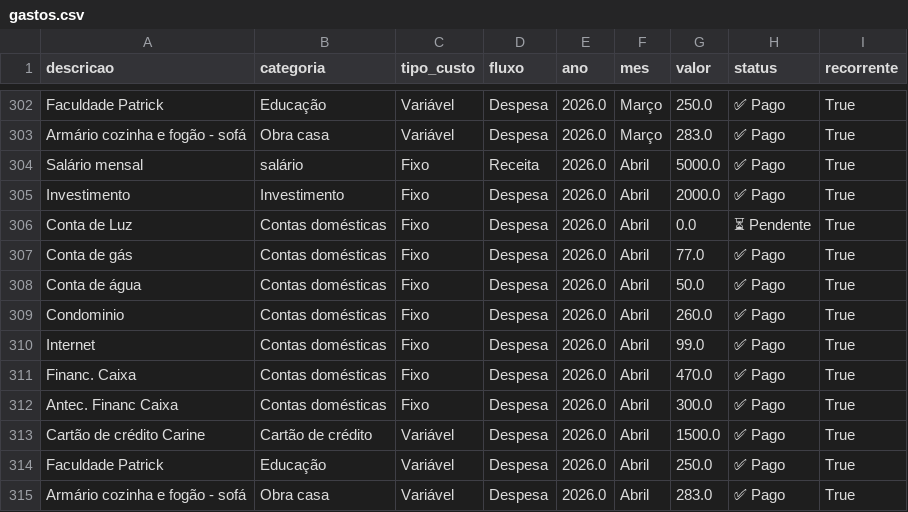
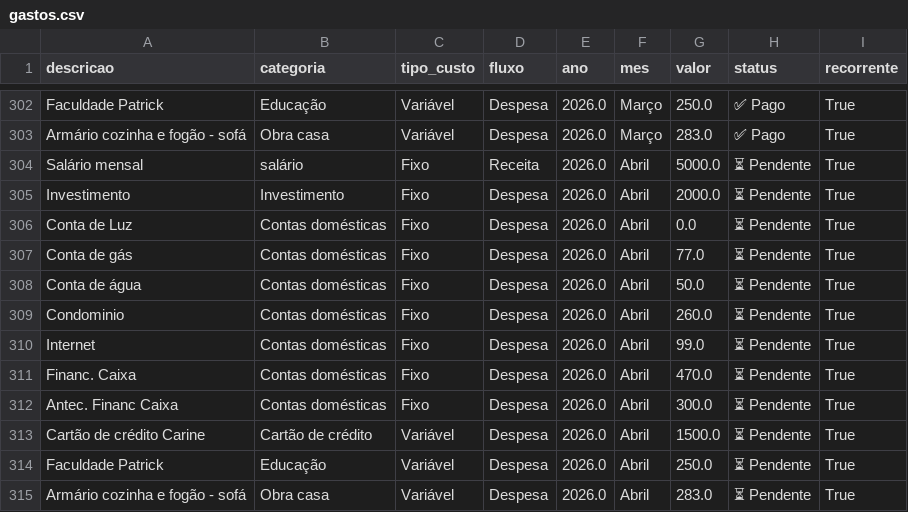
Before and after one commit to PatrickBravo10/Investimentos, a CSV file: gastos.csv, drawn as a sheet; only a part is shown, gaps mark what is left out.

Commit message:
Save Abril

```diff
--- a/gastos.csv
+++ b/gastos.csv
@@ -303,13 +303,13 @@ Faculdade Patrick,Educação,Variável,Despesa,2026.0,Março,250.0,✅ Pago,True
 Armário cozinha e fogão - sofá,Obra casa,Variável,Despesa,2026.0,Março,283.0,✅ Pago,True
-Salário mensal,salário,Fixo,Receita,2026.0,Abril,5000.0,✅ Pago,True
-Investimento,Investimento,Fixo,Despesa,2026.0,Abril,2000.0,✅ Pago,True
+Salário mensal,salário,Fixo,Receita,2026.0,Abril,5000.0,⏳ Pendente,True
+Investimento,Investimento,Fixo,Despesa,2026.0,Abril,2000.0,⏳ Pendente,True
 Conta de Luz,Contas domésticas,Fixo,Despesa,2026.0,Abril,0.0,⏳ Pendente,True
-Conta de gás,Contas domésticas,Fixo,Despesa,2026.0,Abril,77.0,✅ Pago,True
-Conta de água,Contas domésticas,Fixo,Despesa,2026.0,Abril,50.0,✅ Pago,True
-Condominio,Contas domésticas,Fixo,Despesa,2026.0,Abril,260.0,✅ Pago,True
-Internet,Contas domésticas,Fixo,Despesa,2026.0,Abril,99.0,✅ Pago,True
-Financ. Caixa,Contas domésticas,Fixo,Despesa,2026.0,Abril,470.0,✅ Pago,True
-Antec. Financ Caixa,Contas domésticas,Fixo,Despesa,2026.0,Abril,300.0,✅ Pago,True
-Cartão de crédito Carine,Cartão de crédito,Variável,Despesa,2026.0,Abril,1500.0,✅ Pago,True
-Faculdade Patrick,Educação,Variável,Despesa,2026.0,Abril,250.0,✅ Pago,True
-Armário cozinha e fogão - sofá,Obra casa,Variável,Despesa,2026.0,Abril,283.0,✅ Pago,True
+Conta de gás,Contas domésticas,Fixo,Despesa,2026.0,Abril,77.0,⏳ Pendente,True
+Conta de água,Contas domésticas,Fixo,Despesa,2026.0,Abril,50.0,⏳ Pendente,True
+Condominio,Contas domésticas,Fixo,Despesa,2026.0,Abril,260.0,⏳ Pendente,True
+Internet,Contas domésticas,Fixo,Despesa,2026.0,Abril,99.0,⏳ Pendente,True
+Financ. Caixa,Contas domésticas,Fixo,Despesa,2026.0,Abril,470.0,⏳ Pendente,True
+Antec. Financ Caixa,Contas domésticas,Fixo,Despesa,2026.0,Abril,300.0,⏳ Pendente,True
+Cartão de crédito Carine,Cartão de crédito,Variável,Despesa,2026.0,Abril,1500.0,⏳ Pendente,True
+Faculdade Patrick,Educação,Variável,Despesa,2026.0,Abril,250.0,⏳ Pendente,True
+Armário cozinha e fogão - sofá,Obra casa,Variável,Despesa,2026.0,Abril,283.0,⏳ Pendente,True
```
